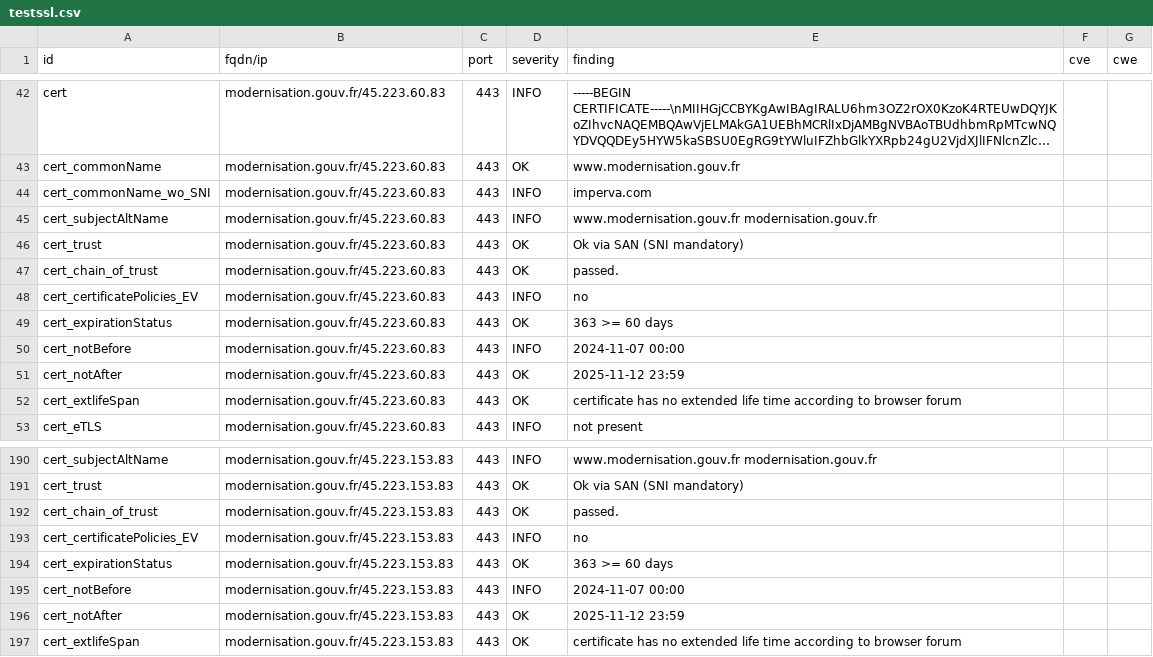
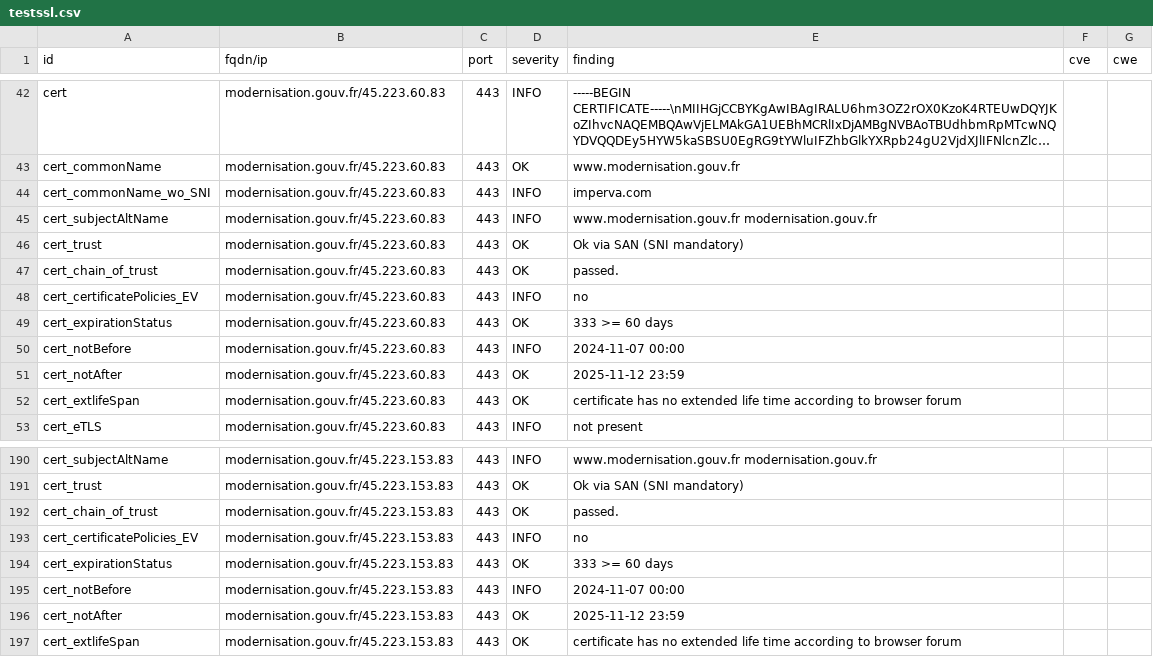
Before and after one commit to GKO-org/dashlordPrd7, a CSV file: results/aHR0cHM6Ly9tb2Rlcm5pc2F0aW9uLmdvdXYuZnI=/testssl.csv, drawn as a sheet; only a part is shown, gaps mark what is left out; long unchanged cells end in ….

```diff
--- a/results/aHR0cHM6Ly9tb2Rlcm5pc2F0aW9uLmdvdXYuZnI=/testssl.csv
+++ b/results/aHR0cHM6Ly9tb2Rlcm5pc2F0aW9uLmdvdXYuZnI=/testssl.csv
@@ -48,3 +48,3 @@
 "cert_certificatePolicies_EV","modernisation.gouv.fr/45.223.60.83","443","INFO","no","",""
-"cert_expirationStatus","modernisation.gouv.fr/45.223.60.83","443","OK","363 >= 60 days","",""
+"cert_expirationStatus","modernisation.gouv.fr/45.223.60.83","443","OK","333 >= 60 days","",""
 "cert_notBefore","modernisation.gouv.fr/45.223.60.83","443","INFO","2024-11-07 00:00","",""
@@ -193,3 +193,3 @@
 "cert_certificatePolicies_EV","modernisation.gouv.fr/45.223.153.83","443","INFO","no","",""
-"cert_expirationStatus","modernisation.gouv.fr/45.223.153.83","443","OK","363 >= 60 days","",""
+"cert_expirationStatus","modernisation.gouv.fr/45.223.153.83","443","OK","333 >= 60 days","",""
 "cert_notBefore","modernisation.gouv.fr/45.223.153.83","443","INFO","2024-11-07 00:00","",""
```
Also changed, not shown: 10 other files.
